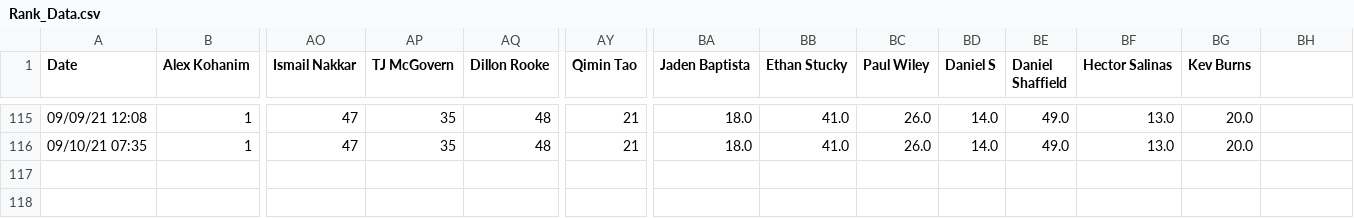
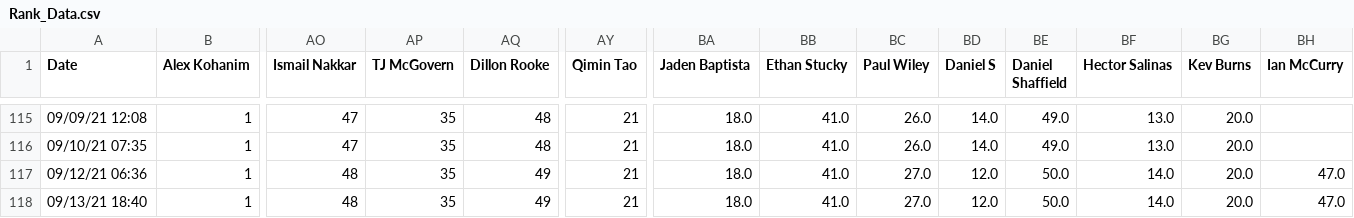
Before and after one commit to Peej1226/SBCC_Kattis_App, a CSV file: sbcc_app/Rank_Data.csv, drawn as a sheet; only a part is shown, gaps mark what is left out; rows hold the shown columns only; the diff names each change by its address in the sheet, - before the commit and + after, or states it on an @@ line.

```diff
--- a/sbcc_app/Rank_Data.csv
+++ b/sbcc_app/Rank_Data.csv
-BH1: (empty)
+BH1: Ian McCurry
+row 117: 09/12/21 06:36 | 1 | 48 | 35 | 49 | 21 | 18.0 | 41.0 | 27.0 | 12.0 | 50.0 | 14.0 | 20.0 | 47.0
+row 118: 09/13/21 18:40 | 1 | 48 | 35 | 49 | 21 | 18.0 | 41.0 | 27.0 | 12.0 | 50.0 | 14.0 | 20.0 | 47.0
```
Also changed, not shown: sbcc_app/Score_Data.csv.
